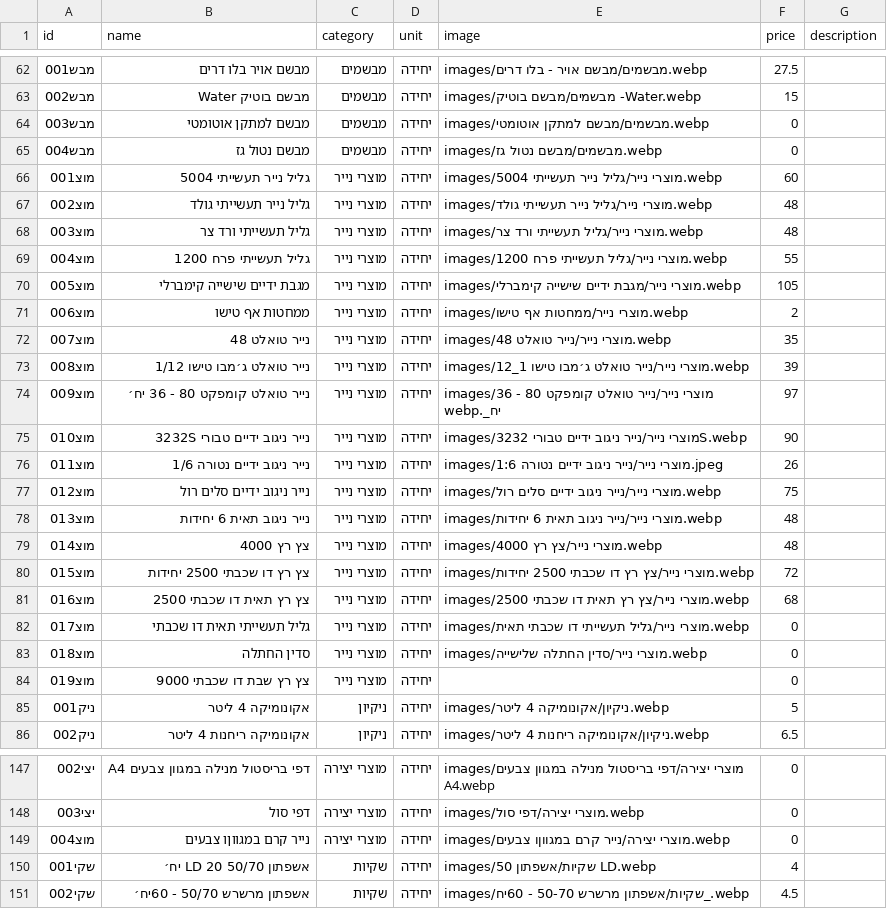
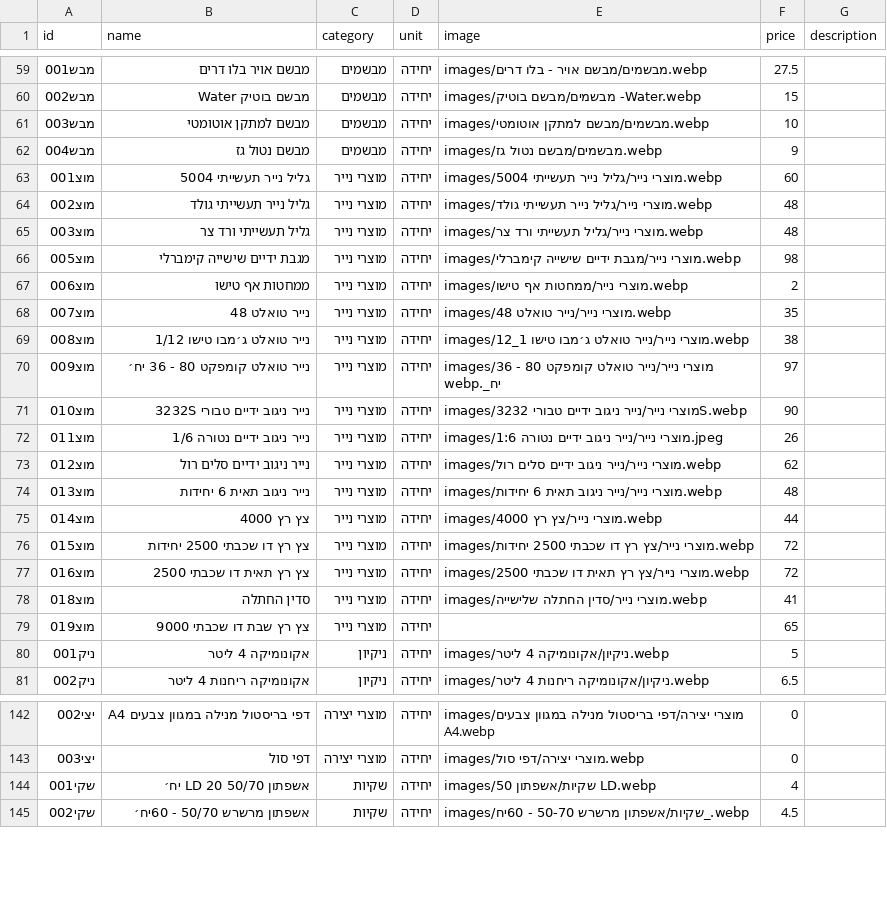
Before and after one commit to roeiaharoni4/aroan, a CSV file: data/products.csv, drawn as a sheet; only a part is shown, gaps mark what is left out; the diff covers the shown part only.

```diff
--- a/data/products.csv
+++ b/data/products.csv
@@ -63,4 +60,4 @@ id,name,category,unit,image,price,description
 מבש002,מבשם בוטיק Water,מבשמים,יחידה,images/מבשמים/מבשם בוטיק -Water.webp,15,
-מבש003,מבשם למתקן אוטומטי,מבשמים,יחידה,images/מבשמים/מבשם למתקן אוטומטי.webp,0,
-מבש004,מבשם נטול גז,מבשמים,יחידה,images/מבשמים/מבשם נטול גז.webp,0,
+מבש003,מבשם למתקן אוטומטי,מבשמים,יחידה,images/מבשמים/מבשם למתקן אוטומטי.webp,10,
+מבש004,מבשם נטול גז,מבשמים,יחידה,images/מבשמים/מבשם נטול גז.webp,9,
 מוצ001,גליל נייר תעשייתי 5004,מוצרי נייר,יחידה,images/מוצרי נייר/גליל נייר תעשייתי 5004.webp,60,
@@ -68,7 +65,6 @@ id,name,category,unit,image,price,description
 מוצ003,גליל תעשייתי ורד צר,מוצרי נייר,יחידה,images/מוצרי נייר/גליל תעשייתי ורד צר.webp,48,
-מוצ004,גליל תעשייתי פרח 1200,מוצרי נייר,יחידה,images/מוצרי נייר/גליל תעשייתי פרח 1200.webp,55,
-מוצ005,מגבת ידיים שישייה קימברלי,מוצרי נייר,יחידה,images/מוצרי נייר/מגבת ידיים שישייה קימברלי.webp,105,
+מוצ005,מגבת ידיים שישייה קימברלי,מוצרי נייר,יחידה,images/מוצרי נייר/מגבת ידיים שישייה קימברלי.webp,98,
 מוצ006,ממחטות אף טישו,מוצרי נייר,יחידה,images/מוצרי נייר/ממחטות אף טישו.webp,2,
 מוצ007,נייר טואלט 48,מוצרי נייר,יחידה,images/מוצרי נייר/נייר טואלט 48.webp,35,
-מוצ008,נייר טואלט ג׳מבו טישו 1/12,מוצרי נייר,יחידה,images/מוצרי נייר/נייר טואלט ג׳מבו טישו 1_12.webp,39,
+מוצ008,נייר טואלט ג׳מבו טישו 1/12,מוצרי נייר,יחידה,images/מוצרי נייר/נייר טואלט ג׳מבו טישו 1_12.webp,38,
 מוצ009,נייר טואלט קומפקט 80 - 36 יח׳,מוצרי נייר,יחידה,images/מוצרי נייר/נייר טואלט קומפקט 80 - 36 יח_.webp,97,
@@ -76,10 +72,9 @@ id,name,category,unit,image,price,description
 מוצ011,נייר ניגוב ידיים נטורה 1/6,מוצרי נייר,יחידה,images/מוצרי נייר/נייר ניגוב ידיים נטורה 1:6.jpeg,26,
-מוצ012,נייר ניגוב ידיים סלים רול,מוצרי נייר,יחידה,images/מוצרי נייר/נייר ניגוב ידיים סלים רול.webp,75,
+מוצ012,נייר ניגוב ידיים סלים רול,מוצרי נייר,יחידה,images/מוצרי נייר/נייר ניגוב ידיים סלים רול.webp,62,
 מוצ013,נייר ניגוב תאית 6 יחידות,מוצרי נייר,יחידה,images/מוצרי נייר/נייר ניגוב תאית 6 יחידות.webp,48,
-מוצ014,צץ רץ 4000,מוצרי נייר,יחידה,images/מוצרי נייר/צץ רץ 4000.webp,48,
+מוצ014,צץ רץ 4000,מוצרי נייר,יחידה,images/מוצרי נייר/צץ רץ 4000.webp,44,
 מוצ015,צץ רץ דו שכבתי 2500 יחידות,מוצרי נייר,יחידה,images/מוצרי נייר/צץ רץ דו שכבתי 2500 יחידות.webp,72,
-מוצ016,צץ רץ תאית דו שכבתי 2500,מוצרי נייר,יחידה,images/מוצרי נייר/צץ רץ תאית דו שכבתי 2500.webp,68,
-מוצ017,גליל תעשייתי תאית דו שכבתי,מוצרי נייר,יחידה,images/מוצרי נייר/גליל תעשייתי דו שכבתי תאית.webp,0,
-מוצ018,סדין החתלה,מוצרי נייר,יחידה,images/מוצרי נייר/סדין החתלה שלישייה.webp,0,
-מוצ019,צץ רץ שבת דו שכבתי 9000,מוצרי נייר,יחידה,,0,
+מוצ016,צץ רץ תאית דו שכבתי 2500,מוצרי נייר,יחידה,images/מוצרי נייר/צץ רץ תאית דו שכבתי 2500.webp,72,
+מוצ018,סדין החתלה,מוצרי נייר,יחידה,images/מוצרי נייר/סדין החתלה שלישייה.webp,41,
+מוצ019,צץ רץ שבת דו שכבתי 9000,מוצרי נייר,יחידה,,65,
 ניק001,אקונומיקה 4 ליטר,ניקיון,יחידה,images/ניקיון/אקונומיקה 4 ליטר.webp,5,
@@ -148,3 +143,2 @@ id,name,category,unit,image,price,description
 יצי003,דפי סול,מוצרי יצירה,יחידה,images/מוצרי יצירה/דפי סול.webp,0,
-מוצ004,נייר קרם במגווןו צבעים,מוצרי יצירה,יחידה,images/מוצרי יצירה/נייר קרם במגווןו צבעים.webp,0,
 שקי001,אשפתון 50/70 LD 20 יח׳,שקיות,יחידה,images/שקיות/אשפתון 50 LD.webp,4,
```
Also changed, not shown: 3 removed rows and 30 edited cells elsewhere in this file.
